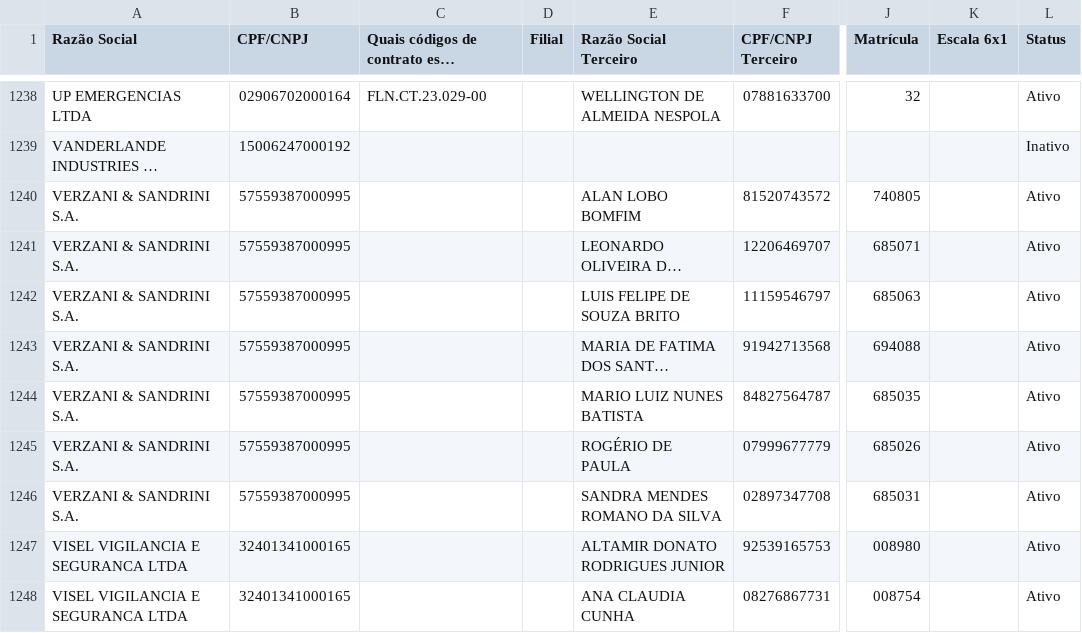
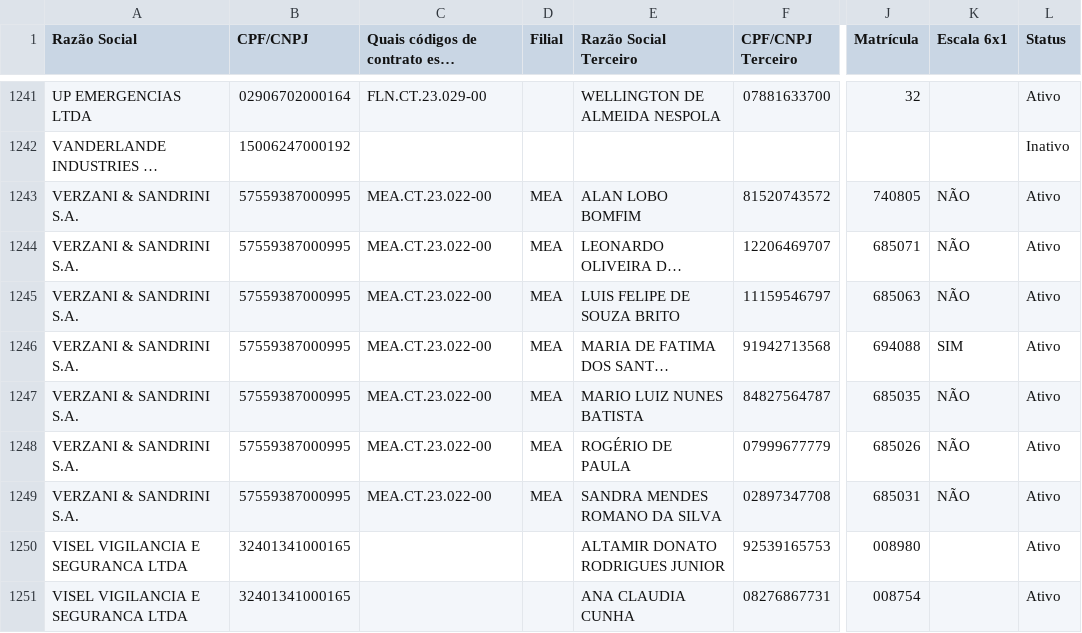
Before and after one commit to gabrillvital-crypto/ClaudeGL, a CSV file: Dashboard/data/terceiros_zurich.csv, drawn as a sheet; only a part is shown, gaps mark what is left out; long unchanged cells end in …; addresses are those after the commit; the diff covers the shown part only; the diff names each change by its address in the sheet, - before the commit and + after, or states it on an @@ line.

```diff
--- a/Dashboard/data/terceiros_zurich.csv
+++ b/Dashboard/data/terceiros_zurich.csv
-C1243:C1249: (empty)
+C1243:C1249: MEA.CT.23.022-00
-D1243:D1249 (Filial): (empty)
+D1243:D1249 (Filial): MEA
-K1243:K1245 (Escala 6x1): (empty)
+K1243:K1245 (Escala 6x1): NÃO
-K1246 (Escala 6x1): (empty)
+K1246 (Escala 6x1): SIM
-K1247:K1249 (Escala 6x1): (empty)
+K1247:K1249 (Escala 6x1): NÃO
```
Also changed, not shown: 3 added rows and 22 edited cells elsewhere in this file, Dashboard/data/busca_automatica_zurich.csv, Dashboard/data/codigos_contrato_fornecedores_zurich.csv, 13 other files.
